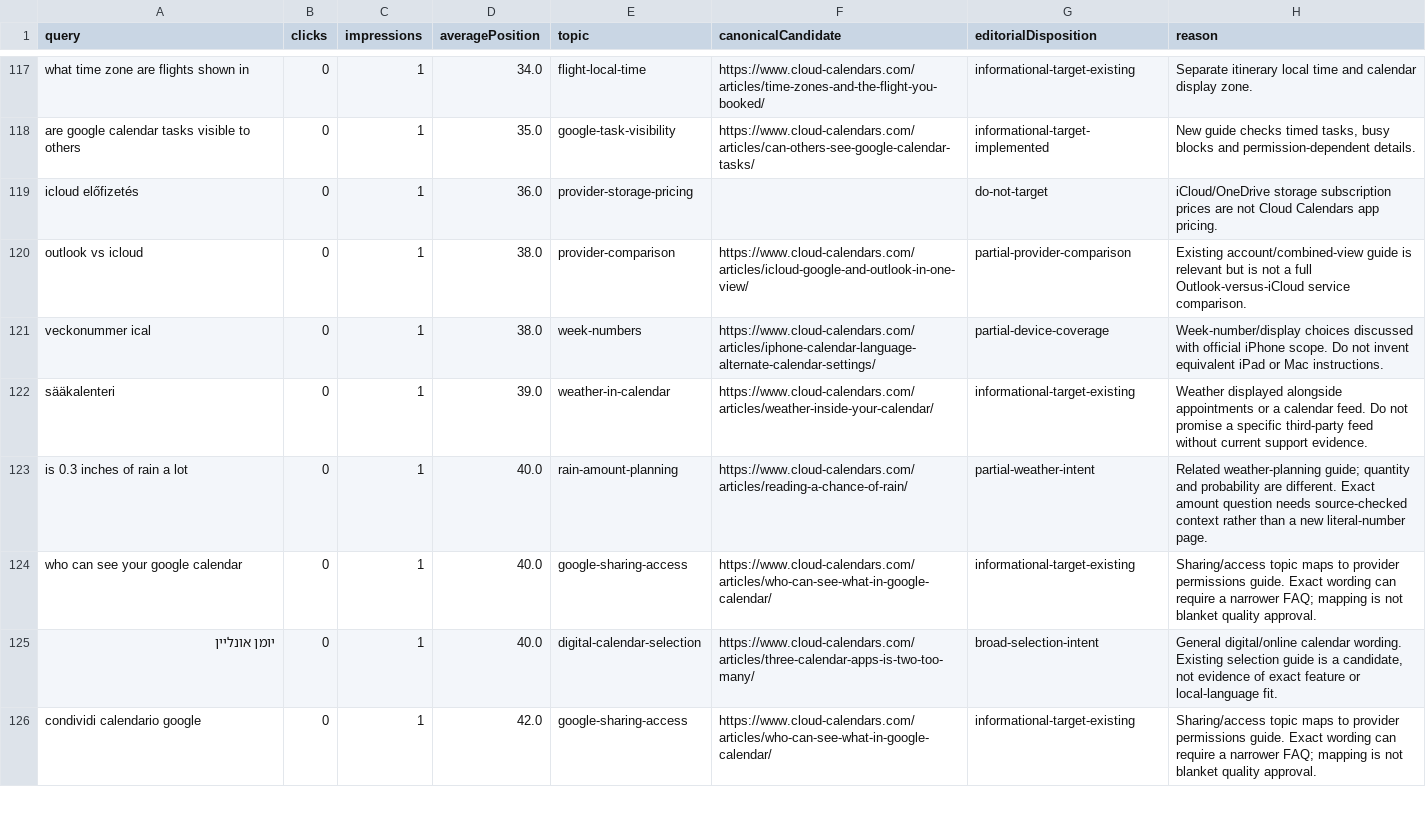
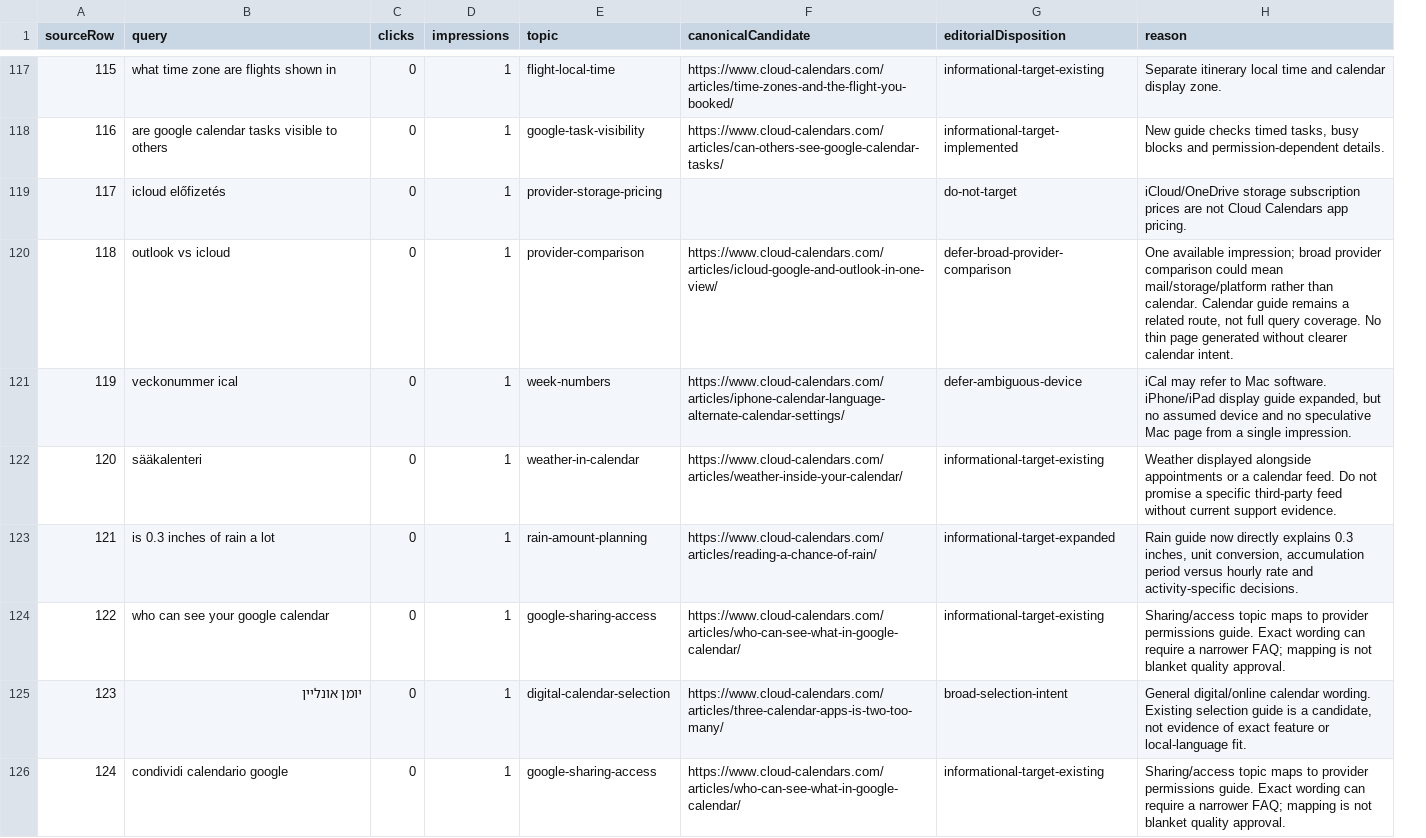
Before and after one commit to mincho-artesoft/hrapp, a CSV file: research/competitor-map-20261022/gsc-query-content-map.csv, drawn as a sheet; only a part is shown, gaps mark what is left out; removed rows and columns are numbered as before the commit, all else as after; the diff covers the shown part only; the diff names each change by its address in the sheet, - before the commit and + after, or states it on an @@ line.

Commit message:
Resolve calendar intent gaps and consolidate research evidence

```diff
--- a/research/competitor-map-20261022/gsc-query-content-map.csv
+++ b/research/competitor-map-20261022/gsc-query-content-map.csv
+column A (sourceRow), rows 117-126: 115 | 116 | 117 | 118 | 119 | 120 | 121 | 122 | 123 | 124
-column D (averagePosition), rows 117-126: 34.0 | 35.0 | 36.0 | 38.0 | 38.0 | 39.0 | 40.0 | 40.0 | 40.0 | 42.0
-G120 (editorialDisposition): partial-provider-comparison
+G120 (editorialDisposition): defer-broad-provider-comparison
-H120 (reason): Existing account/combined-view guide is relevant but is not a full Outlook-versus-iCloud service comparison.
+H120 (reason): One available impression; broad provider comparison could mean mail/storage/platform rather than calendar. Calendar guide remains a related route, not full query coverage. No thin page generated without clearer calendar intent.
-G121 (editorialDisposition): partial-device-coverage
+G121 (editorialDisposition): defer-ambiguous-device
-H121 (reason): Week-number/display choices discussed with official iPhone scope. Do not invent equivalent iPad or Mac instructions.
+H121 (reason): iCal may refer to Mac software. iPhone/iPad display guide expanded, but no assumed device and no speculative Mac page from a single impression.
-G123 (editorialDisposition): partial-weather-intent
+G123 (editorialDisposition): informational-target-expanded
-H123 (reason): Related weather-planning guide; quantity and probability are different. Exact amount question needs source-checked context rather than a new literal-number page.
+H123 (reason): Rain guide now directly explains 0.3 inches, unit conversion, accumulation period versus hourly rate and activity-specific decisions.
```
Also changed, not shown: 4 edited cells elsewhere in this file, 19 other files.
